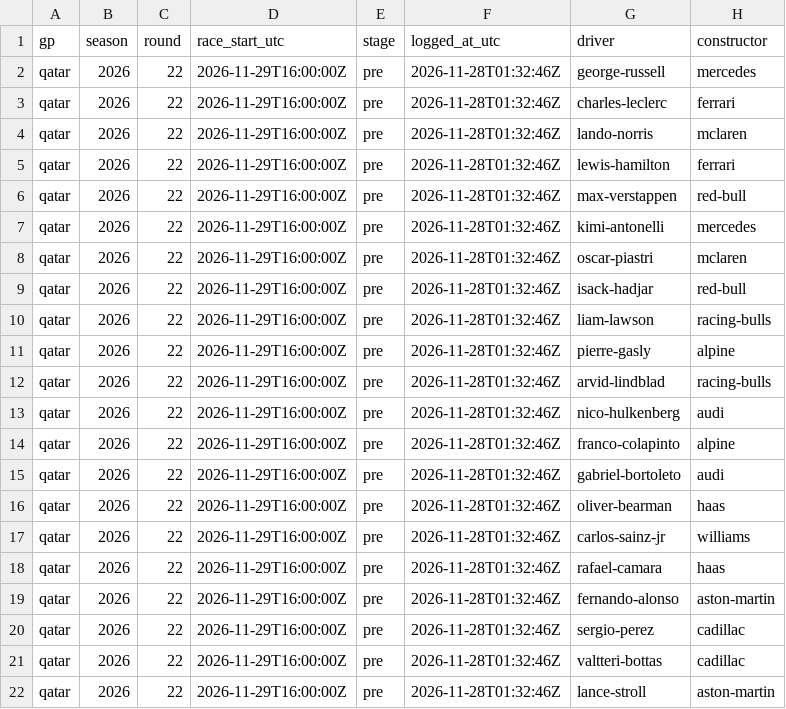
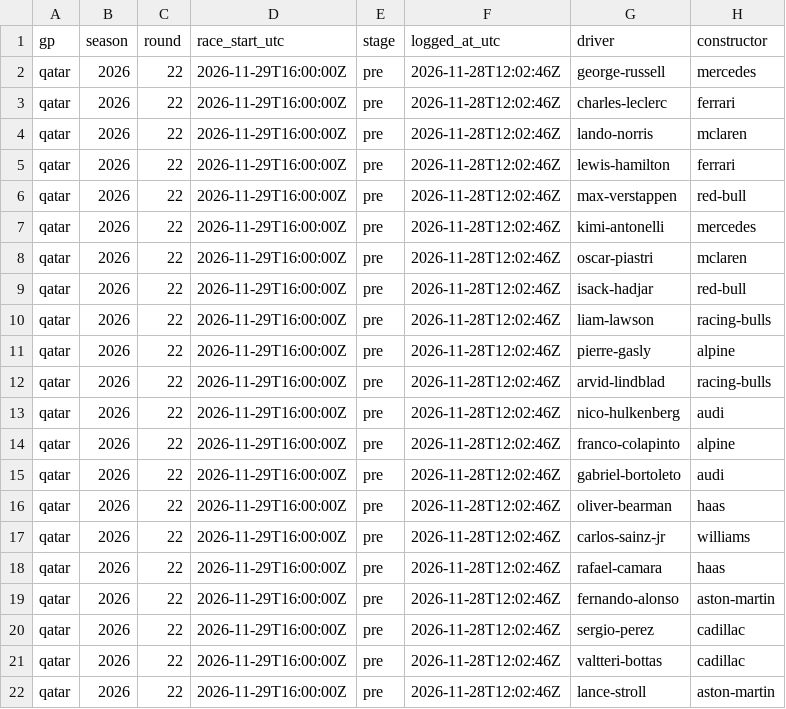
Before and after one commit to smith9810/F1-Predictor, a CSV file: out/dashboard/next_race.csv, drawn as a sheet; only a part is shown; the diff names each change by its address in the sheet, - before the commit and + after, or states it on an @@ line.

```diff
--- a/out/dashboard/next_race.csv
+++ b/out/dashboard/next_race.csv
-F2:F22 (logged_at_utc): 2026-11-28T01:32:46Z
+F2:F22 (logged_at_utc): 2026-11-28T12:02:46Z
```
Also changed, not shown: logs/runs.csv, out/dashboard/ratings.csv.
